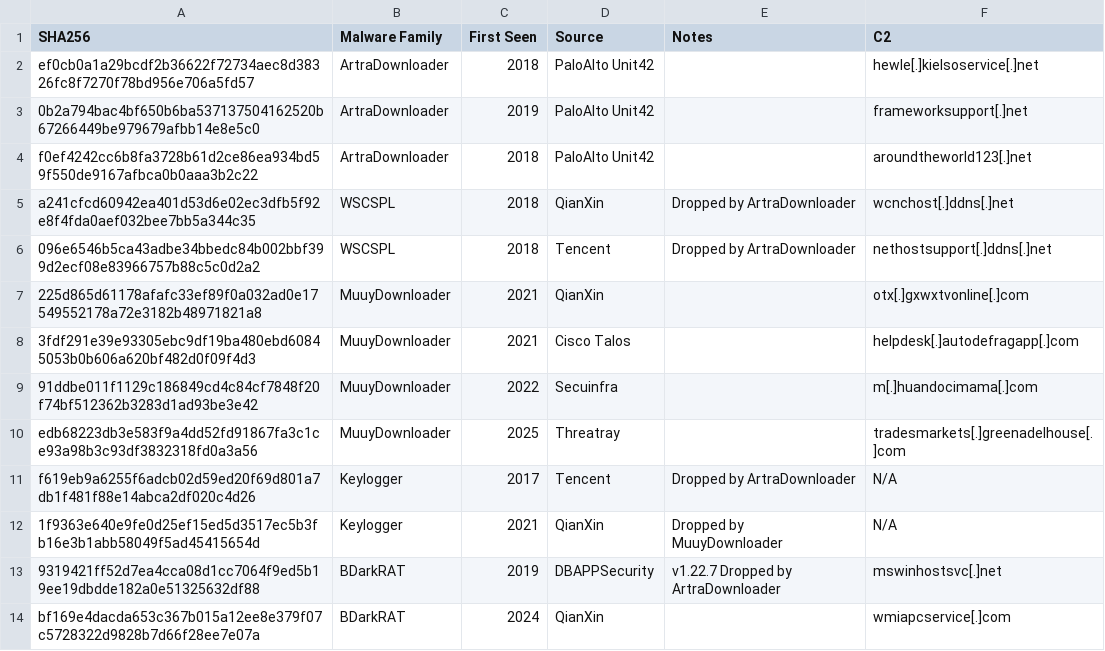
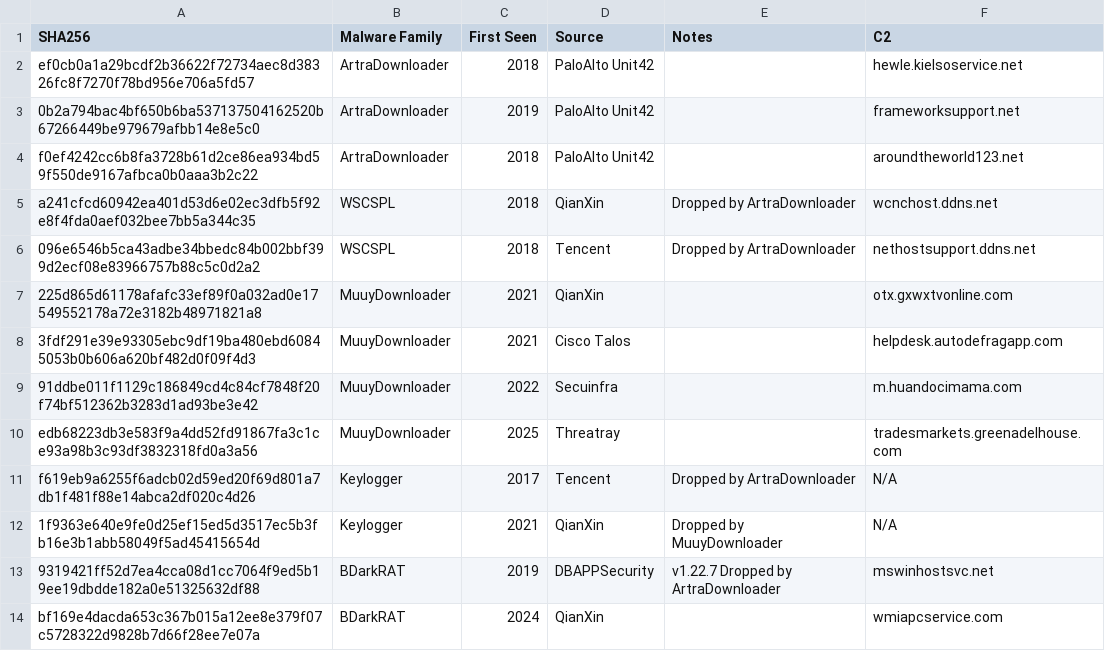
Before and after one commit to threatray/threat-research, a CSV file: threat-research/2025-06-04-Bitter-APT/iocs.csv, drawn as a sheet; only a part is shown; the diff covers the shown part only.

Commit message:
Update iocs.csv

```diff
--- a/threat-research/2025-06-04-Bitter-APT/iocs.csv
+++ b/threat-research/2025-06-04-Bitter-APT/iocs.csv
@@ -1,14 +1,14 @@
 SHA256,Malware Family,First Seen,Source,Notes,C2
-ef0cb0a1a29bcdf2b36622f72734aec8d38326fc8f7270f78bd956e706a5fd57,ArtraDownloader,2018,PaloAlto Unit42,,hewle[.]kielsoservice[.]net
-0b2a794bac4bf650b6ba537137504162520b67266449be979679afbb14e8e5c0,ArtraDownloader,2019,PaloAlto Unit42,,frameworksupport[.]net
-f0ef4242cc6b8fa3728b61d2ce86ea934bd59f550de9167afbca0b0aaa3b2c22,ArtraDownloader,2018,PaloAlto Unit42,,aroundtheworld123[.]net
-a241cfcd60942ea401d53d6e02ec3dfb5f92e8f4fda0aef032bee7bb5a344c35,WSCSPL,2018,QianXin,Dropped by ArtraDownloader,wcnchost[.]ddns[.]net
-096e6546b5ca43adbe34bbedc84b002bbf399d2ecf08e83966757b88c5c0d2a2,WSCSPL,2018,Tencent,Dropped by ArtraDownloader,nethostsupport[.]ddns[.]net
-225d865d61178afafc33ef89f0a032ad0e17549552178a72e3182b48971821a8,MuuyDownloader,2021,QianXin,,otx[.]gxwxtvonline[.]com
-3fdf291e39e93305ebc9df19ba480ebd60845053b0b606a620bf482d0f09f4d3,MuuyDownloader,2021,Cisco Talos,,helpdesk[.]autodefragapp[.]com
-91ddbe011f1129c186849cd4c84cf7848f20f74bf512362b3283d1ad93be3e42,MuuyDownloader,2022,Secuinfra,,m[.]huandocimama[.]com
-edb68223db3e583f9a4dd52fd91867fa3c1ce93a98b3c93df3832318fd0a3a56,MuuyDownloader,2025,Threatray,,tradesmarkets[.]greenadelhouse[.]com
+ef0cb0a1a29bcdf2b36622f72734aec8d38326fc8f7270f78bd956e706a5fd57,ArtraDownloader,2018,PaloAlto Unit42,,hewle.kielsoservice.net
+0b2a794bac4bf650b6ba537137504162520b67266449be979679afbb14e8e5c0,ArtraDownloader,2019,PaloAlto Unit42,,frameworksupport.net
+f0ef4242cc6b8fa3728b61d2ce86ea934bd59f550de9167afbca0b0aaa3b2c22,ArtraDownloader,2018,PaloAlto Unit42,,aroundtheworld123.net
+a241cfcd60942ea401d53d6e02ec3dfb5f92e8f4fda0aef032bee7bb5a344c35,WSCSPL,2018,QianXin,Dropped by ArtraDownloader,wcnchost.ddns.net
+096e6546b5ca43adbe34bbedc84b002bbf399d2ecf08e83966757b88c5c0d2a2,WSCSPL,2018,Tencent,Dropped by ArtraDownloader,nethostsupport.ddns.net
+225d865d61178afafc33ef89f0a032ad0e17549552178a72e3182b48971821a8,MuuyDownloader,2021,QianXin,,otx.gxwxtvonline.com
+3fdf291e39e93305ebc9df19ba480ebd60845053b0b606a620bf482d0f09f4d3,MuuyDownloader,2021,Cisco Talos,,helpdesk.autodefragapp.com
+91ddbe011f1129c186849cd4c84cf7848f20f74bf512362b3283d1ad93be3e42,MuuyDownloader,2022,Secuinfra,,m.huandocimama.com
+edb68223db3e583f9a4dd52fd91867fa3c1ce93a98b3c93df3832318fd0a3a56,MuuyDownloader,2025,Threatray,,tradesmarkets.greenadelhouse.com
 f619eb9a6255f6adcb02d59ed20f69d801a7db1f481f88e14abca2df020c4d26,Keylogger,2017,Tencent,Dropped by ArtraDownloader,N/A
 1f9363e640e9fe0d25ef15ed5d3517ec5b3fb16e3b1abb58049f5ad45415654d,Keylogger,2021,QianXin,Dropped by MuuyDownloader,N/A
-9319421ff52d7ea4cca08d1cc7064f9ed5b19ee19dbdde182a0e51325632df88,BDarkRAT,2019,DBAPPSecurity,"v1.22.7 Dropped by ArtraDownloader",mswinhostsvc[.]net
-bf169e4dacda653c367b015a12ee8e379f07c5728322d9828b7d66f28ee7e07a,BDarkRAT,2024,QianXin,,wmiapcservice[.]com
+9319421ff52d7ea4cca08d1cc7064f9ed5b19ee19dbdde182a0e51325632df88,BDarkRAT,2019,DBAPPSecurity,"v1.22.7 Dropped by ArtraDownloader",mswinhostsvc.net
+bf169e4dacda653c367b015a12ee8e379f07c5728322d9828b7d66f28ee7e07a,BDarkRAT,2024,QianXin,,wmiapcservice.com
```
Also changed, not shown: 12 edited cells elsewhere in this file.
